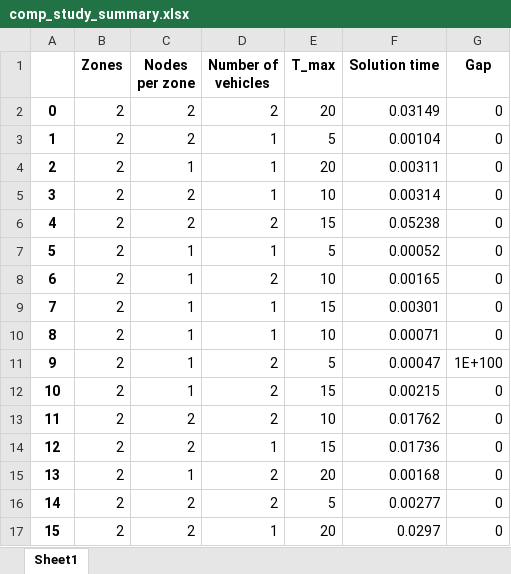
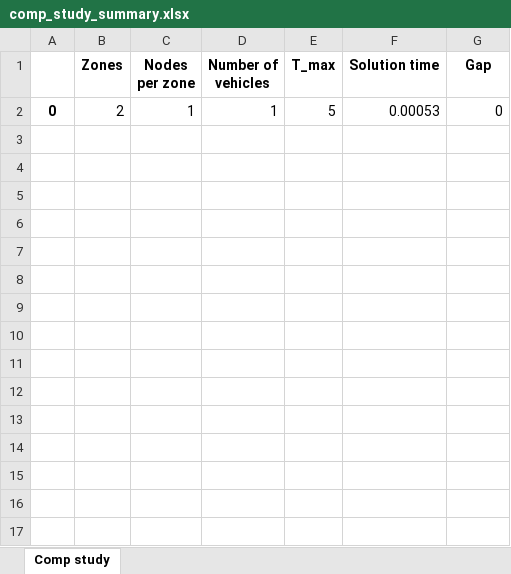
Before and after one commit to sverress/master-thesis, an Excel workbook: computational study/comp_study_summary.xlsx, sheet Comp study, drawn as a sheet; values as stored, in another font and other column widths than the file's, no borders; removed rows and columns are numbered as before the commit, all else as after; the diff names each change by its address in the sheet, - before the commit and + after, or states it on an @@ line.

```diff
--- a/computational study/comp_study_summary.xlsx (sheet Comp study)
+++ b/computational study/comp_study_summary.xlsx (sheet Comp study)
-sheet tab: Sheet1
+sheet tab: Comp study
-row 2: 0 | 2 | 2 | 2 | 20 | 0.03149 | 0
-row 3: 1 | 2 | 2 | 1 | 5 | 0.00104 | 0
-row 4: 2 | 2 | 1 | 1 | 20 | 0.00311 | 0
-row 5: 3 | 2 | 2 | 1 | 10 | 0.00314 | 0
-row 6: 4 | 2 | 2 | 2 | 15 | 0.05238 | 0
-A2: 5
+A2: 0
-F2 (Solution time): 0.00052
+F2 (Solution time): 0.00053
-row 8: 6 | 2 | 1 | 2 | 10 | 0.00165 | 0
-row 9: 7 | 2 | 1 | 1 | 15 | 0.00301 | 0
-row 10: 8 | 2 | 1 | 1 | 10 | 0.00071 | 0
-row 11: 9 | 2 | 1 | 2 | 5 | 0.00047 | 1E+100
-row 12: 10 | 2 | 1 | 2 | 15 | 0.00215 | 0
-row 13: 11 | 2 | 2 | 2 | 10 | 0.01762 | 0
-row 14: 12 | 2 | 2 | 1 | 15 | 0.01736 | 0
-row 15: 13 | 2 | 1 | 2 | 20 | 0.00168 | 0
-row 16: 14 | 2 | 2 | 2 | 5 | 0.00277 | 0
-row 17: 15 | 2 | 2 | 1 | 20 | 0.0297 | 0
```
Also changed, not shown: 20 other files.
